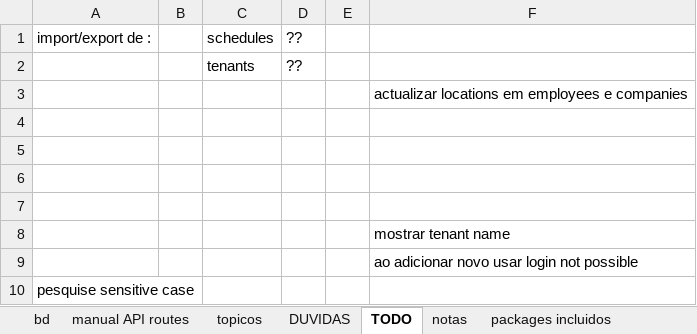
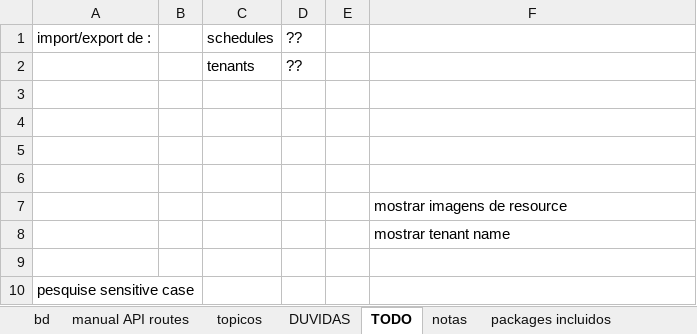
Before and after one commit to hugoresende27/estagio_relogio_ponto, an Excel workbook: docs_minha.xlsx, sheet TODO, drawn as a sheet; values as stored, in another font and other column widths than the file's, no borders; removed rows and columns are numbered as before the commit, all else as after; the diff names each change by its address in the sheet, - before the commit and + after, or states it on an @@ line.

```diff
--- a/docs_minha.xlsx (sheet TODO)
+++ b/docs_minha.xlsx (sheet TODO)
-row 3:  |  |  |  |  | actualizar locations em employees e companies
+row 7:  |  |  |  |  | mostrar imagens de resource
-F9: ao adicionar novo usar login not possible
+F9: (empty)
```
Also changed, not shown: 21 other files.
